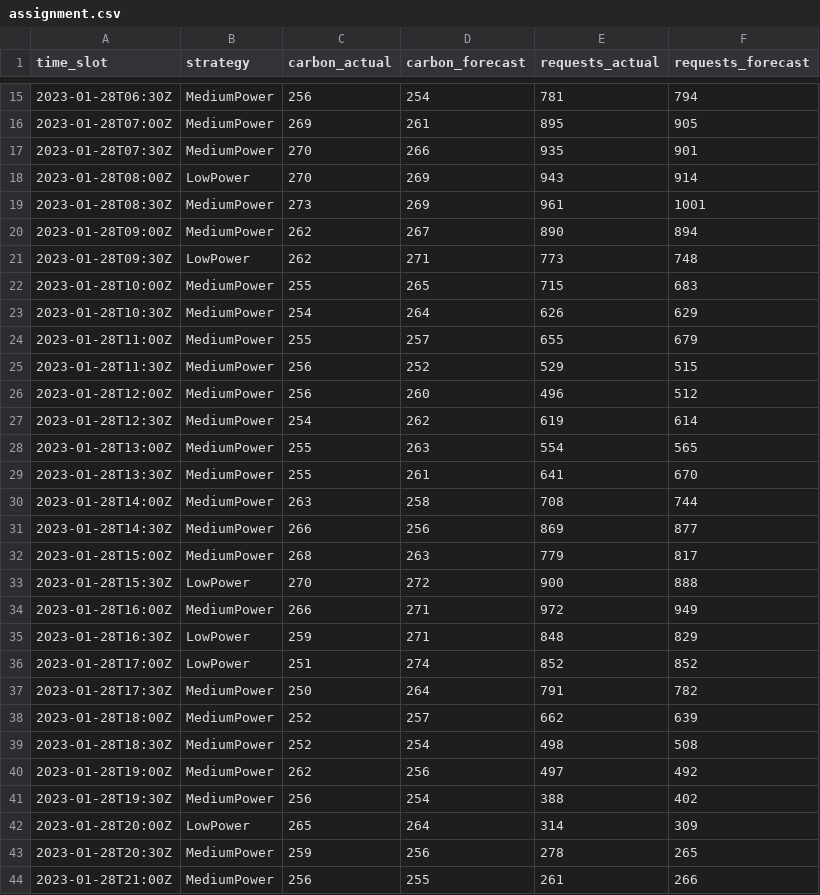
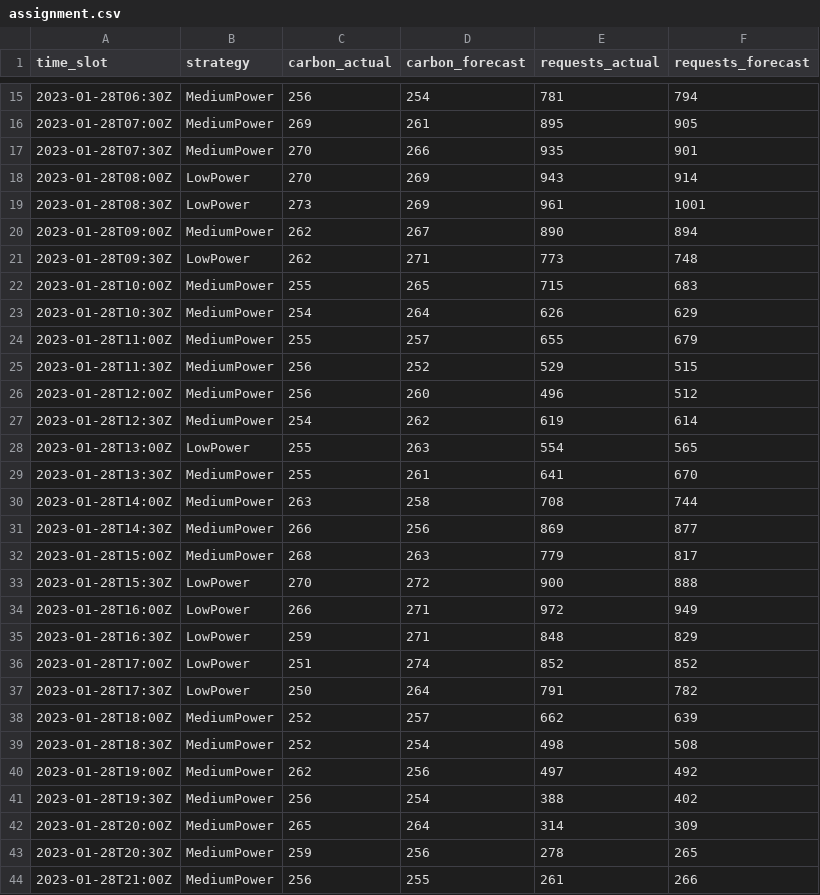
Before and after one commit to di-unipi-socc/carbonstat, a CSV file: carbostate/ortools/assignment.csv, drawn as a sheet; only a part is shown, gaps mark what is left out.

Commit message:
new tracegen for ortools

```diff
--- a/carbostate/ortools/assignment.csv
+++ b/carbostate/ortools/assignment.csv
@@ -18,3 +18,3 @@ time_slot,strategy,carbon_actual,carbon_forecast,requests_actual,requests_foreca
 2023-01-28T08:00Z,LowPower,270,269,943,914
-2023-01-28T08:30Z,MediumPower,273,269,961,1001
+2023-01-28T08:30Z,LowPower,273,269,961,1001
 2023-01-28T09:00Z,MediumPower,262,267,890,894
@@ -27,3 +27,3 @@ time_slot,strategy,carbon_actual,carbon_forecast,requests_actual,requests_foreca
 2023-01-28T12:30Z,MediumPower,254,262,619,614
-2023-01-28T13:00Z,MediumPower,255,263,554,565
+2023-01-28T13:00Z,LowPower,255,263,554,565
 2023-01-28T13:30Z,MediumPower,255,261,641,670
@@ -33,6 +33,6 @@ time_slot,strategy,carbon_actual,carbon_forecast,requests_actual,requests_foreca
 2023-01-28T15:30Z,LowPower,270,272,900,888
-2023-01-28T16:00Z,MediumPower,266,271,972,949
+2023-01-28T16:00Z,LowPower,266,271,972,949
 2023-01-28T16:30Z,LowPower,259,271,848,829
 2023-01-28T17:00Z,LowPower,251,274,852,852
-2023-01-28T17:30Z,MediumPower,250,264,791,782
+2023-01-28T17:30Z,LowPower,250,264,791,782
 2023-01-28T18:00Z,MediumPower,252,257,662,639
@@ -41,3 +41,3 @@ time_slot,strategy,carbon_actual,carbon_forecast,requests_actual,requests_foreca
 2023-01-28T19:30Z,MediumPower,256,254,388,402
-2023-01-28T20:00Z,LowPower,265,264,314,309
+2023-01-28T20:00Z,MediumPower,265,264,314,309
 2023-01-28T20:30Z,MediumPower,259,256,278,265
```
Also changed, not shown: 2 other files.
